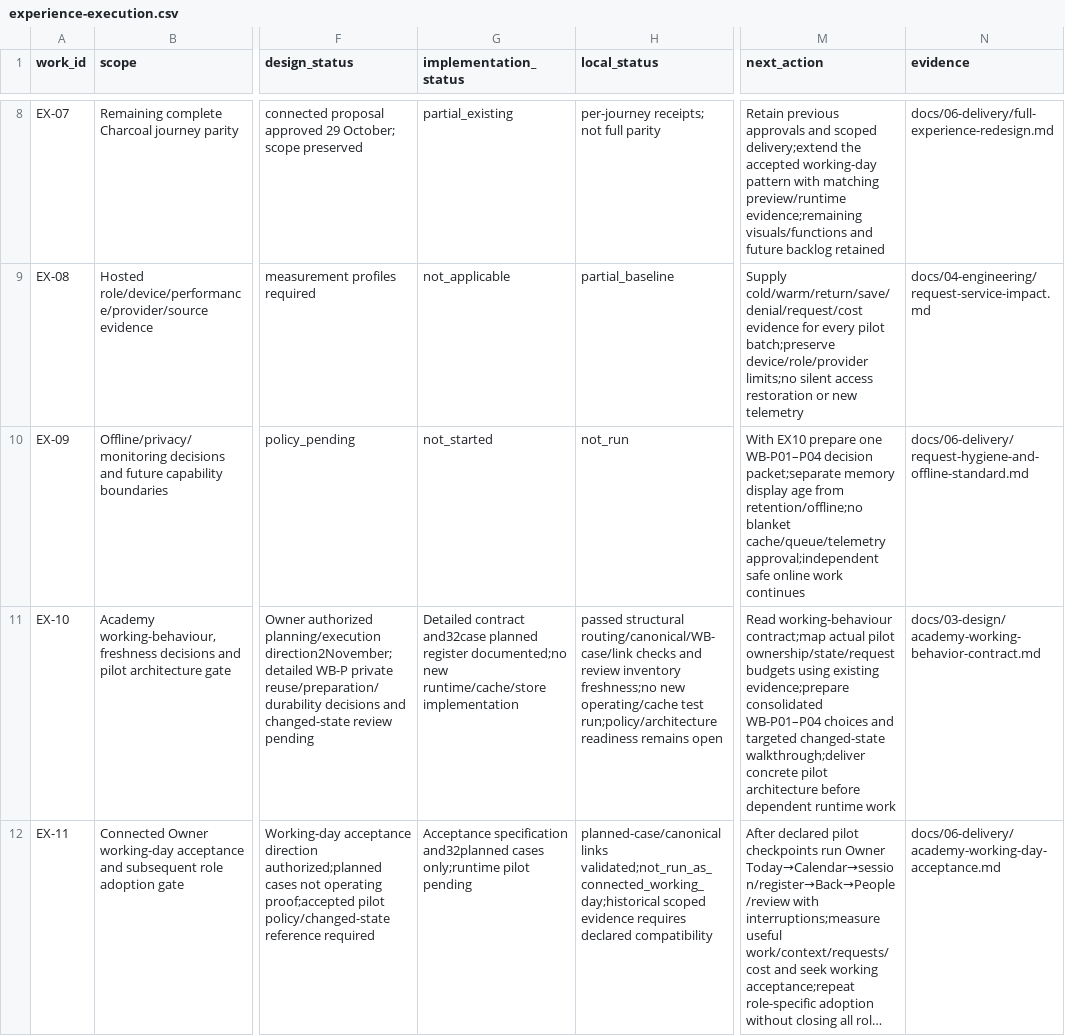
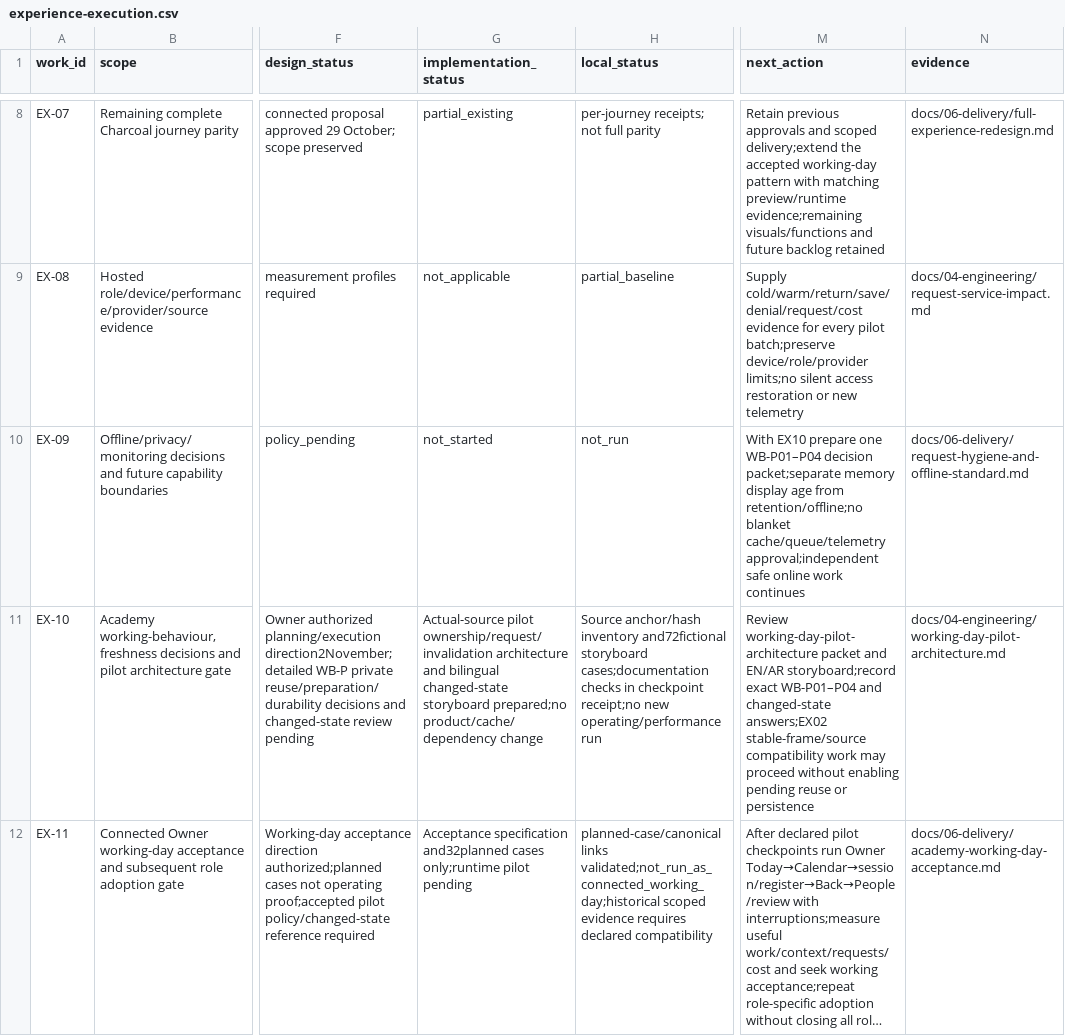
Before and after one commit to nahrplatform-rgb/academyos-web, a CSV file: docs/06-delivery/experience-execution.csv, drawn as a sheet; only a part is shown, gaps mark what is left out; long unchanged cells end in …; the diff names each change by its address in the sheet, - before the commit and + after, or states it on an @@ line.

Commit message:
Prepare EX-10 working-day architecture and scoped policy review

```diff
--- a/docs/06-delivery/experience-execution.csv
+++ b/docs/06-delivery/experience-execution.csv
-G11 (implementation_status): Detailed contract and32case planned register documented;no new runtime/cache/store implementation
+G11 (implementation_status): Actual-source pilot ownership/request/invalidation architecture and bilingual changed-state storyboard prepared;no product/cache/dependency change
-H11 (local_status): passed structural routing/canonical/WB-case/link checks and review inventory freshness;no new operating/cache test run;policy/architecture readiness remains open
+H11 (local_status): Source anchor/hash inventory and72fictional storyboard cases;documentation checks in checkpoint receipt;no new operating/performance run
-M11 (next_action): Read working-behaviour contract;map actual pilot ownership/state/request budgets using existing evidence;prepare consolidated WB-P01–P04 choices and targeted changed-state walkthrough;deliver concrete pilot architecture before dependent runtime work
+M11 (next_action): Review working-day-pilot-architecture packet and EN/AR storyboard;record exact WB-P01–P04 and changed-state answers;EX02 stable-frame/source compatibility work may proceed without enabling pending reuse or persistence
-N11 (evidence): docs/03-design/academy-working-behavior-contract.md
+N11 (evidence): docs/04-engineering/working-day-pilot-architecture.md
```
Also changed, not shown: 22 other files.
